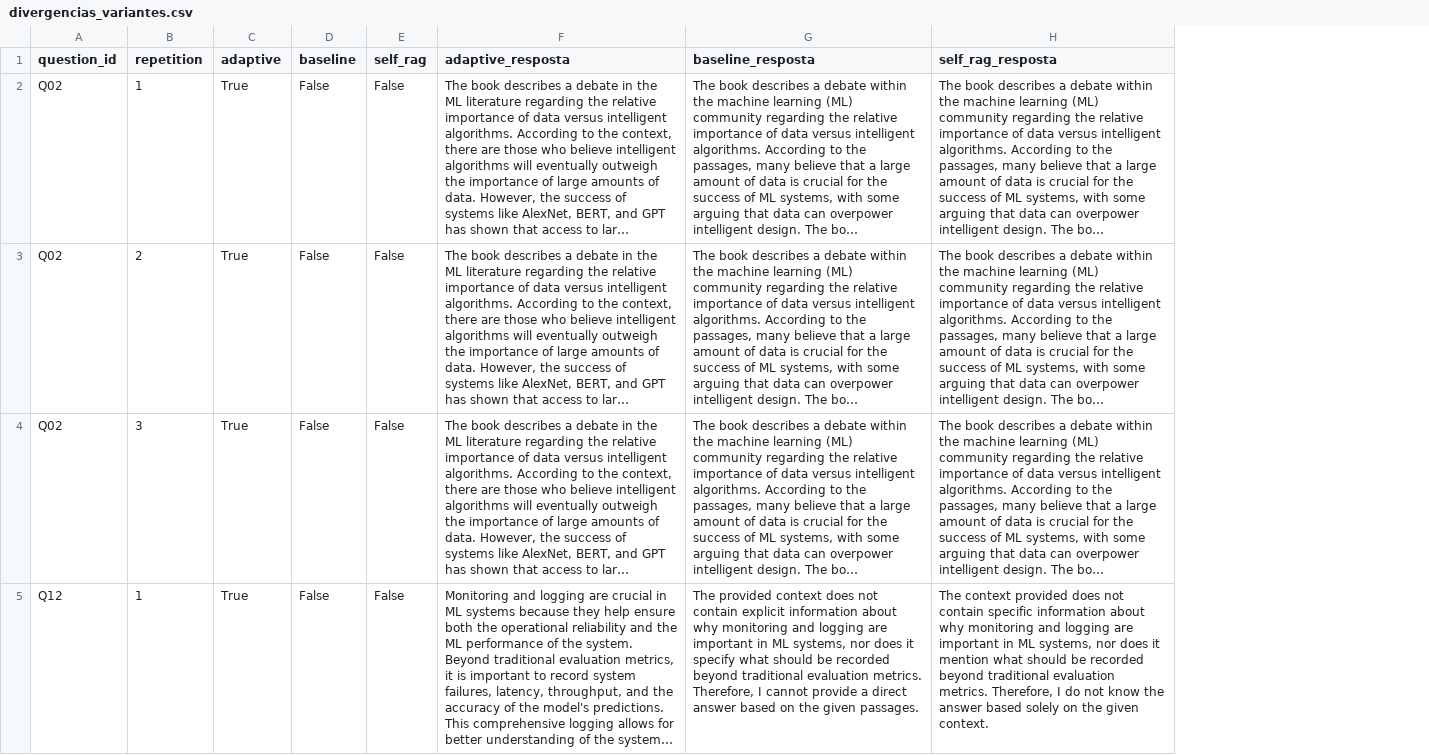
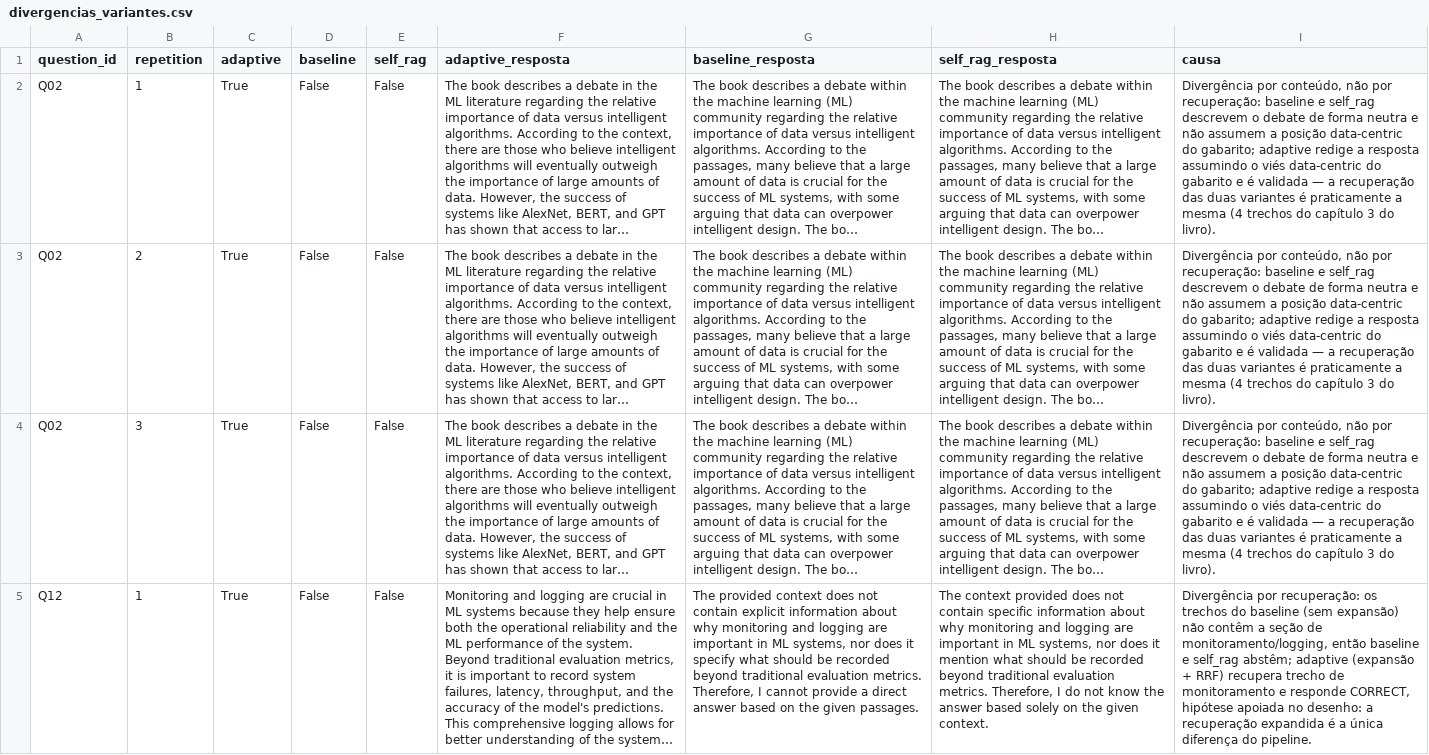
Before and after one commit to DPDck972/rag-dmls-lab, a CSV file: results/divergencias_variantes.csv, drawn as a sheet; only a part is shown; long unchanged cells end in …; the diff names each change by its address in the sheet, - before the commit and + after, or states it on an @@ line.

Commit message:
feat: persist abstentions and divergence causes for the official run
- results/abstencoes.csv: abstention rate and conditional precision per
  variant, computed offline from the committed CSVs with the lexical
  regex reconstructed from the run's cross-check; reproduces the
  notebook conclusion numbers (adaptive 60% abstention, 24/24 correct
  when answering; baseline/self_rag 18/42).
- diagnostico_baseline.csv: fill the pending 'causa (preencher)' column
  for all 20 questions (abstention vs wrong content vs retrieval gap,
  grounded on trechos_baseline_rep1 and the committed answers).
- divergencias_variantes.csv: add 'causa' column; Q02 diverges by
  content, Q12 by retrieval (expanded recovery, hypothesis grounded on
  the pipeline design).
- notebook.ipynb cells 39/43: regenerate both CSVs with the causes
  filled in (CAUSAS_DIAG / CAUSAS_DIVERGENCIA + completeness asserts),
  so a re-run keeps the fills.

```diff
--- a/results/divergencias_variantes.csv
+++ b/results/divergencias_variantes.csv
+column I (causa), rows 2-5: Divergência por conteúdo, não por recuperação: baseline e self_rag descrevem o debate de forma neutra e não assumem a posição data-centric do gabarito; adaptive redige a resposta assumindo o viés data-centric do gabarito e é validada — a recuperação das duas variantes é praticamente a mesma (4 trechos do capítulo 3 do livro). | Divergência por conteúdo, não por recuperação: baseline e self_rag descrevem o debate de forma neutra e não assumem a posição data-centric do gabarito; adaptive redige a resposta assumindo o viés data-centric do gabarito e é validada — a recuperação das duas variantes é praticamente a mesma (4 trechos do capítulo 3 do livro). | Divergência por conteúdo, não por recuperação: baseline e self_rag descrevem o debate de forma neutra e não assumem a posição data-centric do gabarito; adaptive redige a resposta assumindo o viés data-centric do gabarito e é validada — a recuperação das duas variantes é praticamente a mesma (4 trechos do capítulo 3 do livro). | Divergência por recuperação: os trechos do baseline (sem expansão) não contêm a seção de monitoramento/logging, então baseline e self_rag abstêm; adaptive (expansão + RRF) recupera trecho de monitoramento e responde CORRECT, hipótese apoiada no desenho: a recuperação expandida é a única diferença do pipeline.
```
Also changed, not shown: results/diagnostico_baseline.csv, 2 other files.
